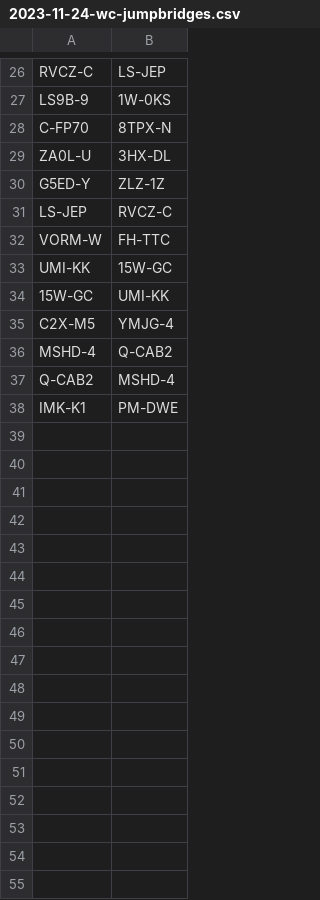
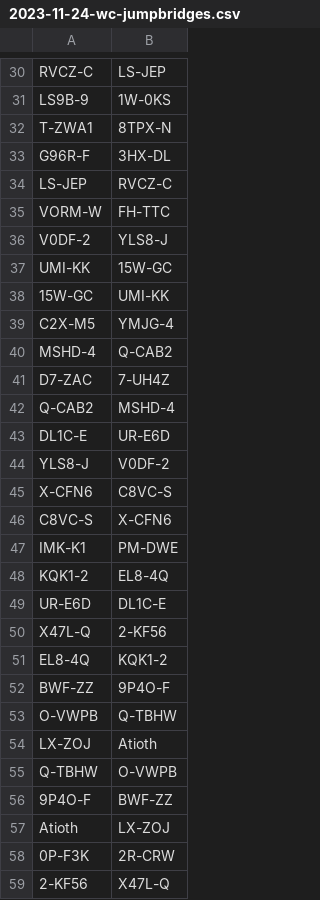
Before and after one commit to lord-stewey/wc-jb-data, a CSV file: 2023-11-24-wc-jumpbridges.csv, drawn as a sheet; only a part is shown, gaps mark what is left out; the diff covers the shown part only.

```diff
--- a/2023-11-24-wc-jumpbridges.csv
+++ b/2023-11-24-wc-jumpbridges.csv
@@ -27,7 +31,7 @@ RVCZ-C	LS-JEP
 LS9B-9	1W-0KS
-C-FP70	8TPX-N
-ZA0L-U	3HX-DL
-G5ED-Y	ZLZ-1Z
+T-ZWA1	8TPX-N
+G96R-F	3HX-DL
 LS-JEP	RVCZ-C
 VORM-W	FH-TTC
+V0DF-2	YLS8-J
 UMI-KK	15W-GC
@@ -36,3 +40,20 @@ C2X-M5	YMJG-4
 MSHD-4	Q-CAB2
+D7-ZAC	7-UH4Z
 Q-CAB2	MSHD-4
+DL1C-E	UR-E6D
+YLS8-J	V0DF-2
+X-CFN6	C8VC-S
+C8VC-S	X-CFN6
 IMK-K1	PM-DWE
+KQK1-2	EL8-4Q
+UR-E6D	DL1C-E
+X47L-Q	2-KF56
+EL8-4Q	KQK1-2
+BWF-ZZ	9P4O-F
+O-VWPB	Q-TBHW
+LX-ZOJ	Atioth
+Q-TBHW	O-VWPB
+9P4O-F	BWF-ZZ
+Atioth	LX-ZOJ
+0P-F3K	2R-CRW
+2-KF56	X47L-Q
```
Also changed, not shown: 40 added rows, 5 removed rows and 6 edited cells elsewhere in this file.
